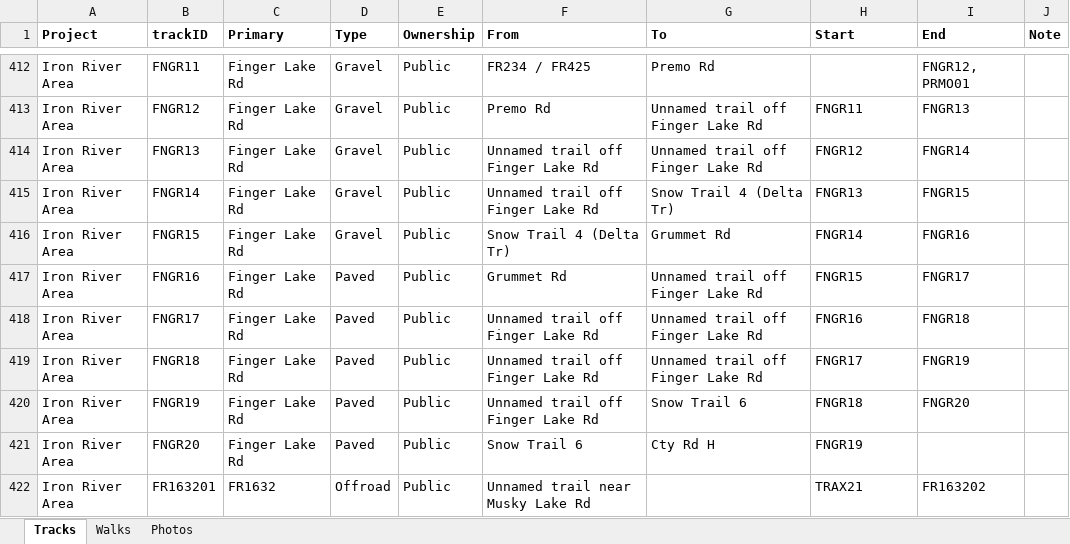
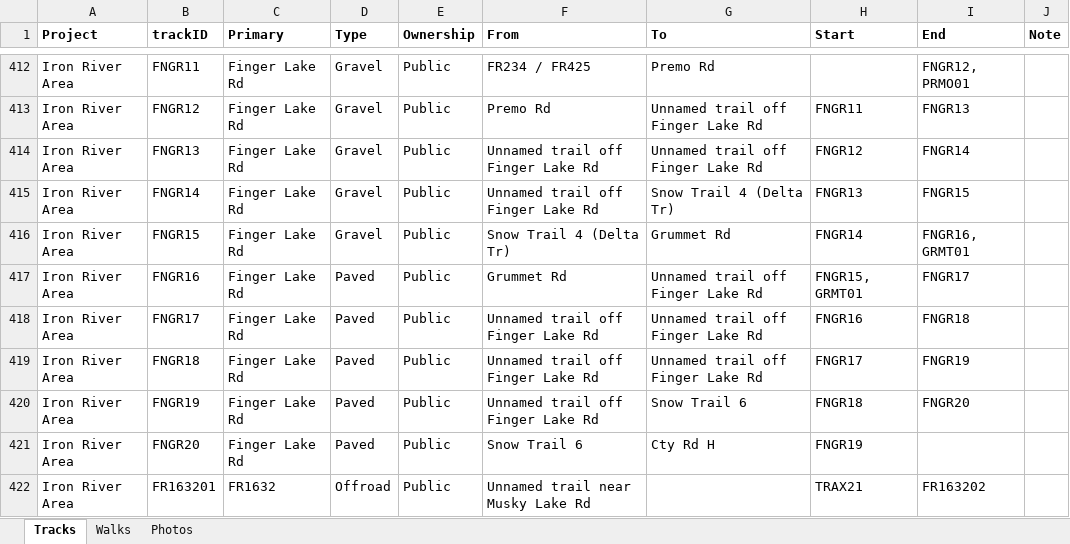
Before and after one commit to droglenc/MAPPING, an Excel workbook: Data/Trail Mapping Info.xlsx, sheet Tracks, drawn as a sheet; only a part is shown, gaps mark what is left out; values as stored, in another font and other column widths than the file's, no borders; the diff covers the shown part only; the diff names each change by its address in the sheet, - before the commit and + after, or states it on an @@ line.

```diff
--- a/Data/Trail Mapping Info.xlsx (sheet Tracks)
+++ b/Data/Trail Mapping Info.xlsx (sheet Tracks)
-I416 (End): FNGR16
+I416 (End): FNGR16, GRMT01
-H417 (Start): FNGR15
+H417 (Start): FNGR15, GRMT01
```
Also changed, not shown: 8 added rows and 17 edited cells elsewhere in this sheet, 19 other files.
